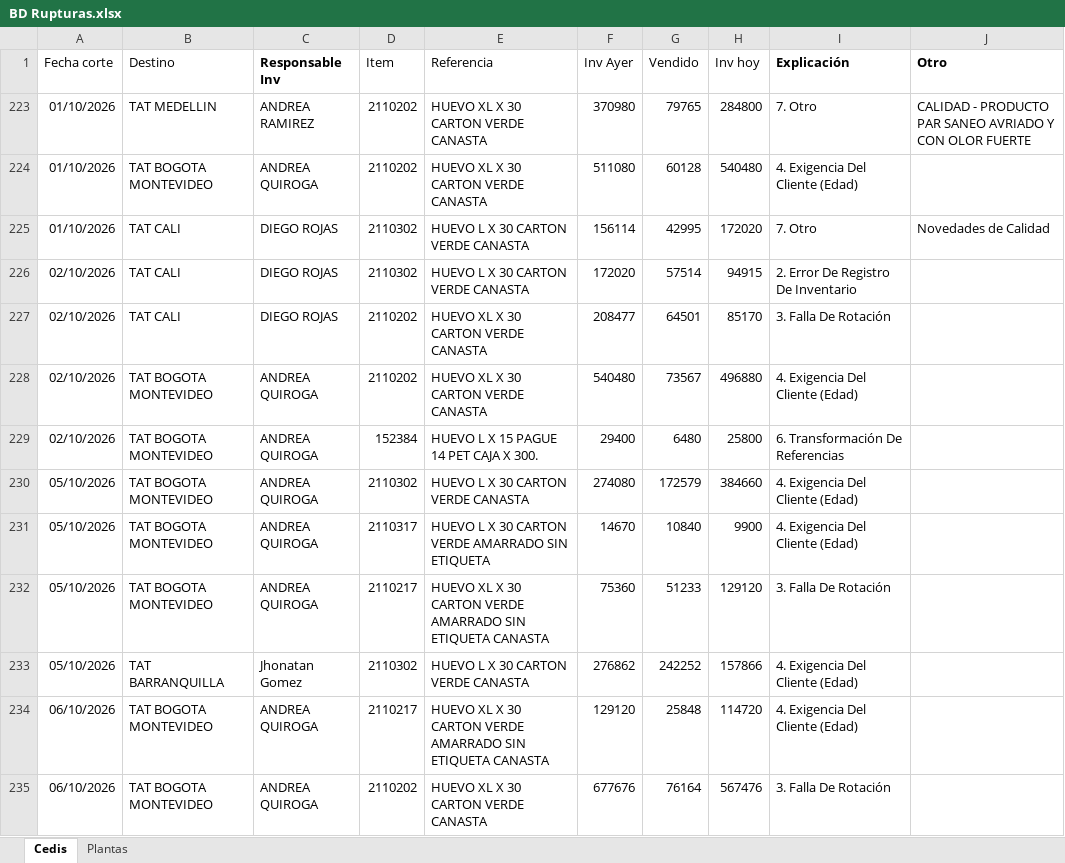
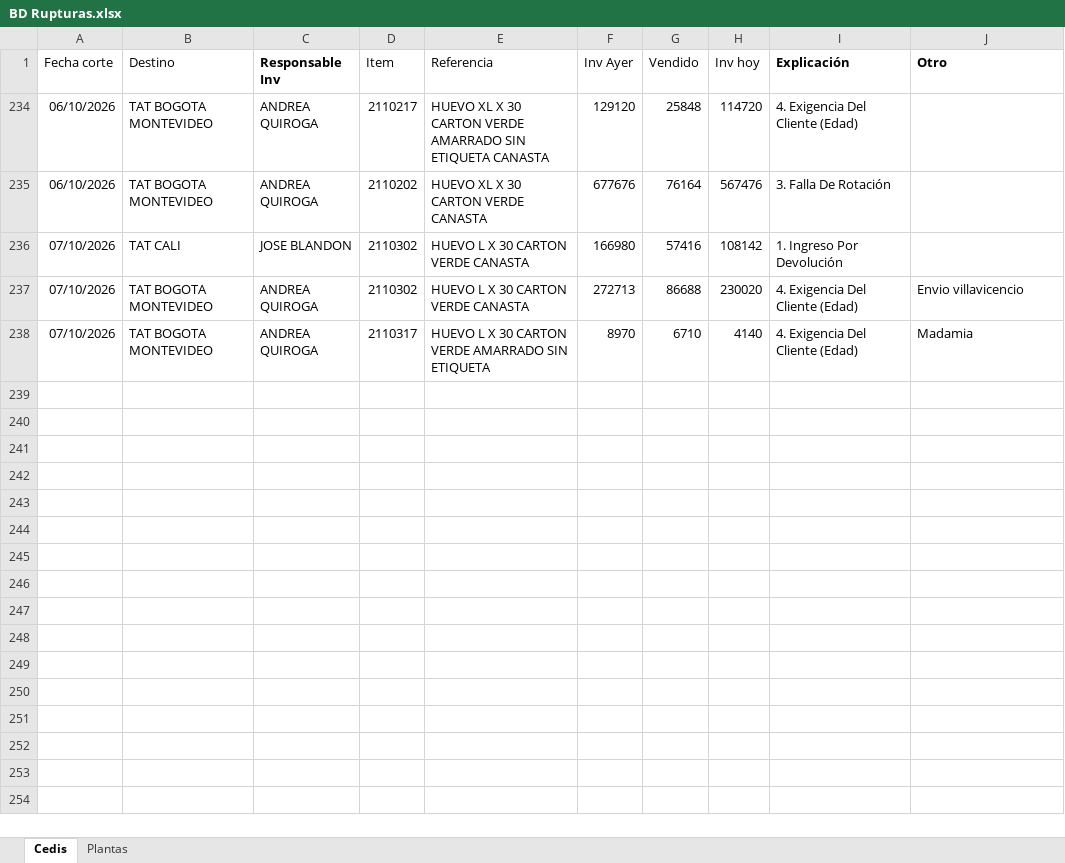
Before and after one commit to CamiVargas25/Inventarios, an Excel workbook: BD Rupturas.xlsx, sheet Cedis, drawn as a sheet; values as stored, in another font and other column widths than the file's, no borders; charts and pictures and table styles not drawn; removed rows and columns are numbered as before the commit, all else as after; the diff names each change by its address in the sheet, - before the commit and + after, or states it on an @@ line.

Commit message:
Add files via upload

```diff
--- a/BD Rupturas.xlsx (sheet Cedis)
+++ b/BD Rupturas.xlsx (sheet Cedis)
@@ row 223 hidden: 01/10/2026 | TAT MEDELLIN | ANDREA RAMIREZ | 2110202 | HUEVO XL X 30 CARTON VERDE CANASTA | 370980 | 79765 | 284800 | 7. Otro | CALIDAD - PRODUCTO PAR SANEO AVRIADO Y CON OLOR FUERTE @@
@@ row 224 hidden: 01/10/2026 | TAT BOGOTA MONTEVIDEO | ANDREA QUIROGA | 2110202 | HUEVO XL X 30 CARTON VERDE CANASTA | 511080 | 60128 | 540480 | 4. Exigencia Del Cliente (Edad) @@
@@ row 225 hidden: 01/10/2026 | TAT CALI | DIEGO ROJAS | 2110302 | HUEVO L X 30 CARTON VERDE CANASTA | 156114 | 42995 | 172020 | 7. Otro | Novedades de Calidad @@
@@ row 226 hidden: 02/10/2026 | TAT CALI | DIEGO ROJAS | 2110302 | HUEVO L X 30 CARTON VERDE CANASTA | 172020 | 57514 | 94915 | 2. Error De Registro De Inventario @@
@@ row 227 hidden: 02/10/2026 | TAT CALI | DIEGO ROJAS | 2110202 | HUEVO XL X 30 CARTON VERDE CANASTA | 208477 | 64501 | 85170 | 3. Falla De Rotación @@
@@ row 228 hidden: 02/10/2026 | TAT BOGOTA MONTEVIDEO | ANDREA QUIROGA | 2110202 | HUEVO XL X 30 CARTON VERDE CANASTA | 540480 | 73567 | 496880 | 4. Exigencia Del Cliente (Edad) @@
@@ row 229 hidden: 02/10/2026 | TAT BOGOTA MONTEVIDEO | ANDREA QUIROGA | 152384 | HUEVO L X 15 PAGUE 14 PET CAJA X 300. | 29400 | 6480 | 25800 | 6. Transformación De Referencias @@
@@ row 230 hidden: 05/10/2026 | TAT BOGOTA MONTEVIDEO | ANDREA QUIROGA | 2110302 | HUEVO L X 30 CARTON VERDE CANASTA | 274080 | 172579 | 384660 | 4. Exigencia Del Cliente (Edad) @@
@@ row 231 hidden: 05/10/2026 | TAT BOGOTA MONTEVIDEO | ANDREA QUIROGA | 2110317 | HUEVO L X 30 CARTON VERDE AMARRADO SIN ETIQUETA | 14670 | 10840 | 9900 | 4. Exigencia Del Cliente (Edad) @@
@@ row 232 hidden: 05/10/2026 | TAT BOGOTA MONTEVIDEO | ANDREA QUIROGA | 2110217 | HUEVO XL X 30 CARTON VERDE AMARRADO SIN ETIQUETA CANASTA | 75360 | 51233 | 129120 | 3. Falla De Rotación @@
@@ row 233 hidden: 05/10/2026 | TAT BARRANQUILLA | Jhonatan Gomez | 2110302 | HUEVO L X 30 CARTON VERDE CANASTA | 276862 | 242252 | 157866 | 4. Exigencia Del Cliente (Edad) @@
+row 236: 07/10/2026 | TAT CALI | JOSE BLANDON | 2110302 | HUEVO L X 30 CARTON VERDE CANASTA | 166980 | 57416 | 108142 | 1. Ingreso Por Devolución
+row 237: 07/10/2026 | TAT BOGOTA MONTEVIDEO | ANDREA QUIROGA | 2110302 | HUEVO L X 30 CARTON VERDE CANASTA | 272713 | 86688 | 230020 | 4. Exigencia Del Cliente (Edad) | Envio villavicencio
+row 238: 07/10/2026 | TAT BOGOTA MONTEVIDEO | ANDREA QUIROGA | 2110317 | HUEVO L X 30 CARTON VERDE AMARRADO SIN ETIQUETA | 8970 | 6710 | 4140 | 4. Exigencia Del Cliente (Edad) | Madamia
```
Also changed, not shown: sheet Plantas.
